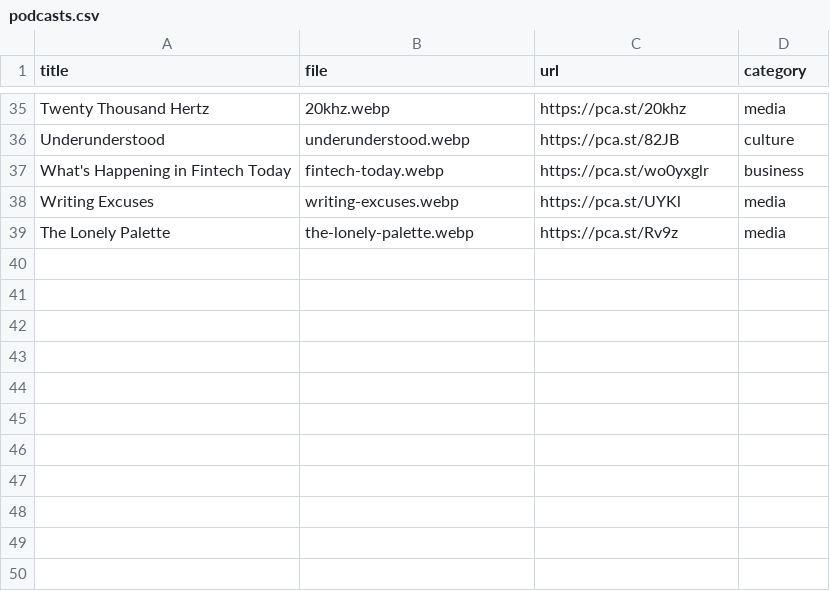
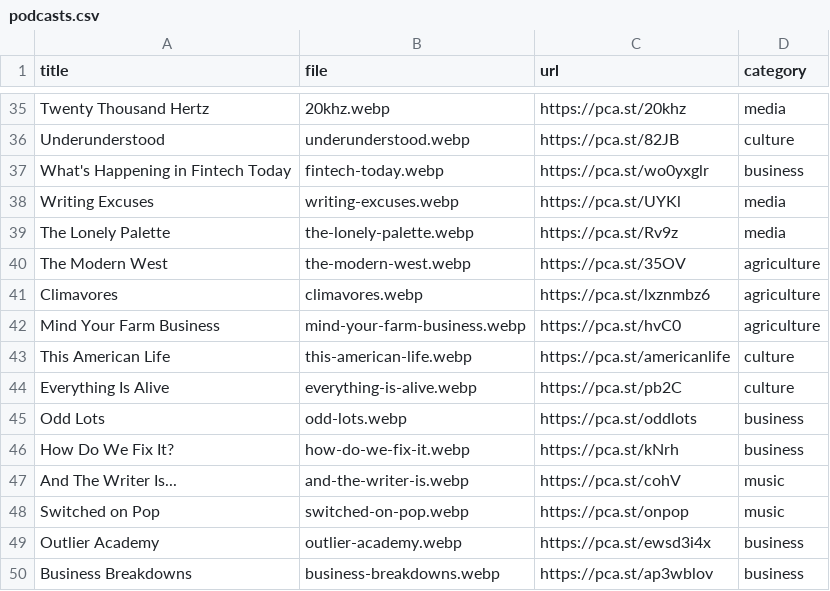
Before and after one commit to jhil/jeffanders-2022, a CSV file: _data/podcasts.csv, drawn as a sheet; only a part is shown, gaps mark what is left out; the diff names each change by its address in the sheet, - before the commit and + after, or states it on an @@ line.

Commit message:
update podcasts

```diff
--- a/_data/podcasts.csv
+++ b/_data/podcasts.csv
+row 40: The Modern West | the-modern-west.webp | https://pca.st/35OV | agriculture
+row 41: Climavores | climavores.webp | https://pca.st/lxznmbz6 | agriculture
+row 42: Mind Your Farm Business | mind-your-farm-business.webp | https://pca.st/hvC0 | agriculture
+row 43: This American Life | this-american-life.webp | https://pca.st/americanlife | culture
+row 44: Everything Is Alive | everything-is-alive.webp | https://pca.st/pb2C | culture
+row 45: Odd Lots | odd-lots.webp | https://pca.st/oddlots | business
+row 46: How Do We Fix It? | how-do-we-fix-it.webp | https://pca.st/kNrh | business
+row 47: And The Writer Is... | and-the-writer-is.webp | https://pca.st/cohV | music
+row 48: Switched on Pop | switched-on-pop.webp | https://pca.st/onpop | music
+row 49: Outlier Academy | outlier-academy.webp | https://pca.st/ewsd3i4x | business
+row 50: Business Breakdowns | business-breakdowns.webp | https://pca.st/ap3wblov | business
```
Also changed, not shown: 11 other files.
